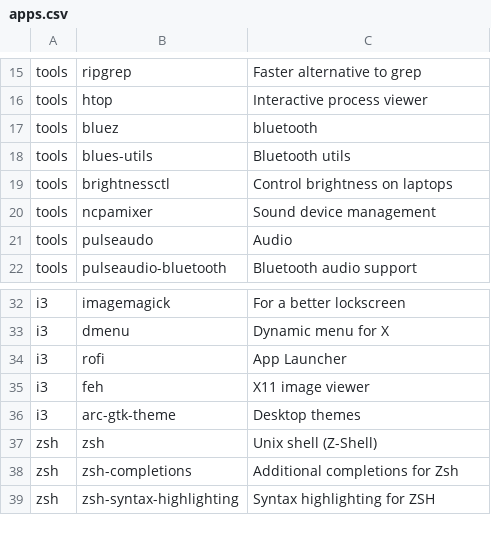
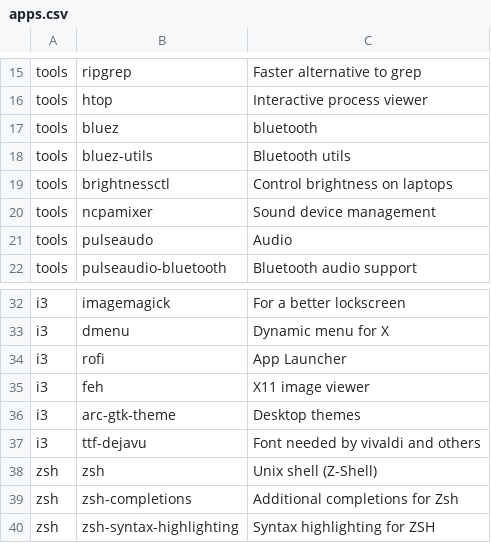
Before and after one commit to LarsJohansen/arch_installer, a CSV file: apps.csv, drawn as a sheet; only a part is shown, gaps mark what is left out.

Commit message:
fix: applist

```diff
--- a/apps.csv
+++ b/apps.csv
@@ -17,3 +17,3 @@ tools,htop,Interactive process viewer
 tools,bluez,bluetooth
-tools,blues-utils,Bluetooth utils
+tools,bluez-utils,Bluetooth utils
 tools,brightnessctl,Control brightness on laptops
@@ -36,2 +36,3 @@ i3,feh,X11 image viewer
 i3,arc-gtk-theme,Desktop themes
+i3,ttf-dejavu,Font needed by vivaldi and others
 zsh,zsh,Unix shell (Z-Shell)
```
